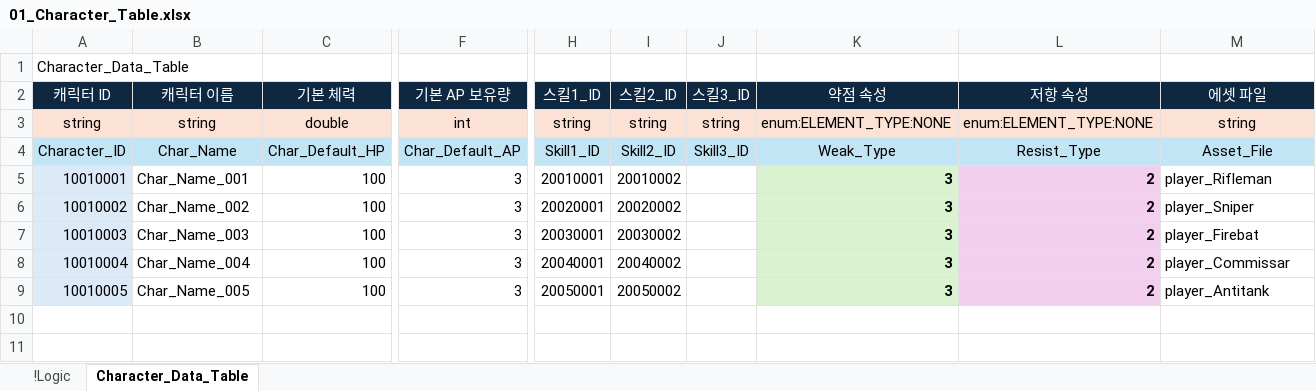
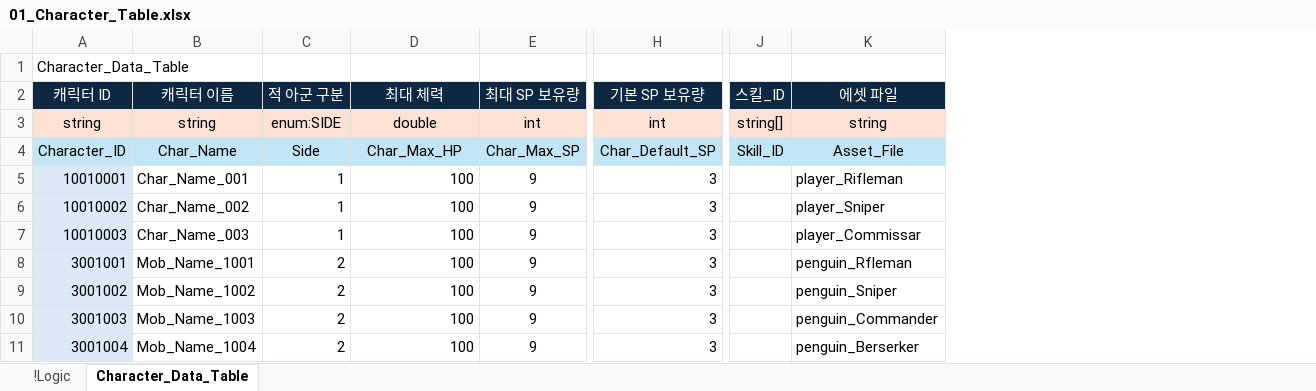
Before and after one commit to YoungJunGit/Astrocat-2DSFProject, an Excel workbook: Assets/Data/DataTable/01_Character_Table.xlsx, sheet Character_Data_Table, drawn as a sheet; only a part is shown, gaps mark what is left out; values as stored, in another font and other column widths than the file's, no borders; removed rows and columns are numbered as before the commit, all else as after; rows hold the shown columns only; the diff names each change by its address in the sheet, - before the commit and + after, or states it on an @@ line.

Commit message:
데이터 테이블 수정 중
데이터 테이블 수정 중

```diff
--- a/Assets/Data/DataTable/01_Character_Table.xlsx (sheet Character_Data_Table)
+++ b/Assets/Data/DataTable/01_Character_Table.xlsx (sheet Character_Data_Table)
+column C, rows 2-7: 적 아군 구분 | enum:SIDE | Side | 1 | 1 | 1; rows 10-11: 2 | 2
+column E, rows 2-7: 최대 SP 보유량 | int | Char_Max_SP | 9 | 9 | 9; rows 10-11: 9 | 9
-column H, rows 2-9: 스킬1_ID | string | Skill1_ID | 20010001 | 20020001 | 20030001 | 20040001 | 20050001
-column I, rows 2-9: 스킬2_ID | string | Skill2_ID | 20010002 | 20020002 | 20030002 | 20040002 | 20050002
-column J, rows 2-4: 스킬3_ID | string | Skill3_ID
-column K, rows 2-9: 약점 속성 | enum:ELEMENT_TYPE:NONE | Weak_Type | 3 | 3 | 3 | 3 | 3
-column L, rows 2-9: 저항 속성 | enum:ELEMENT_TYPE:NONE | Resist_Type | 2 | 2 | 2 | 2 | 2
+column J, rows 2-4: 스킬_ID | string[] | Skill_ID
-D2: 기본 체력
+D2: 최대 체력
-H2: 기본 AP 보유량
+H2: 기본 SP 보유량
-D4: Char_Default_HP
+D4: Char_Max_HP
-H4: Char_Default_AP
+H4: Char_Default_SP
-K7: player_Firebat
+K7: player_Commissar
+row 8: 3001001 | Mob_Name_1001 | 2 | 100 | 9 | 3 |  | penguin_Rfleman
+row 9: 3001002 | Mob_Name_1002 | 2 | 100 | 9 | 3 |  | penguin_Sniper
-A10: 10010004
+A10: 3001003
-B10: Char_Name_004
+B10: Mob_Name_1003
-K10: player_Commissar
+K10: penguin_Commander
-A11: 10010005
+A11: 3001004
-B11: Char_Name_005
+B11: Mob_Name_1004
-K11: player_Antitank
+K11: penguin_Berserker
```
Also changed, not shown: charts or pictures.
